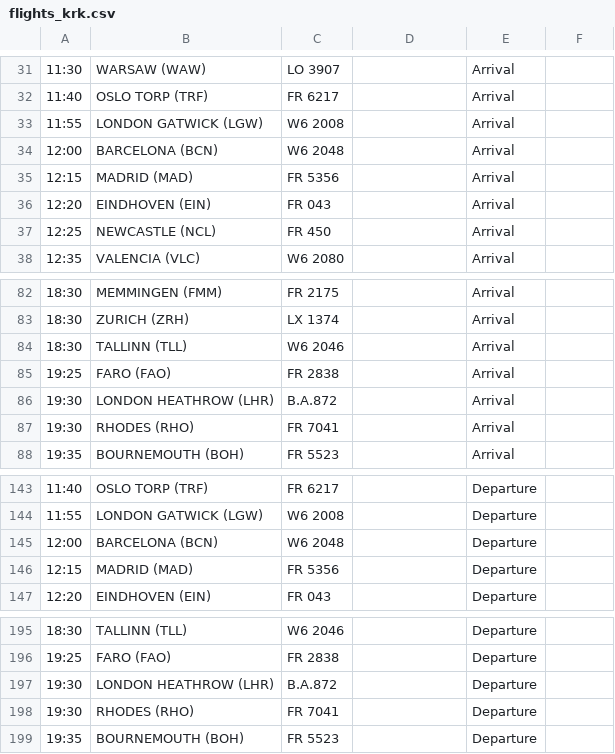
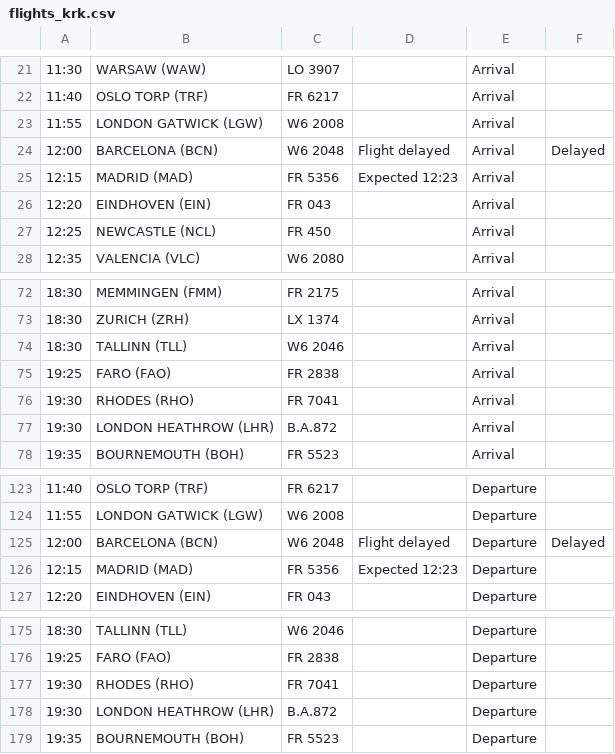
Before and after one commit to ljswierzawska/flights-krakow, a CSV file: flights_krk.csv, drawn as a sheet; only a part is shown, gaps mark what is left out; addresses are those after the commit; the diff covers the shown part only; the diff names each change by its address in the sheet, - before the commit and + after, or states it on an @@ line.

```diff
--- a/flights_krk.csv
+++ b/flights_krk.csv
-D24: (empty)
+D24: Flight delayed
-F24: (empty)
+F24: Delayed
-D25: (empty)
+D25: Expected 12:23
@@ row 87 moved to row 76: 19:30 @@
-D125: (empty)
+D125: Flight delayed
-F125: (empty)
+F125: Delayed
-D126: (empty)
+D126: Expected 12:23
@@ row 198 moved to row 177: 19:30 @@
```
Also changed, not shown: 20 removed rows and 32 edited cells elsewhere in this file.
